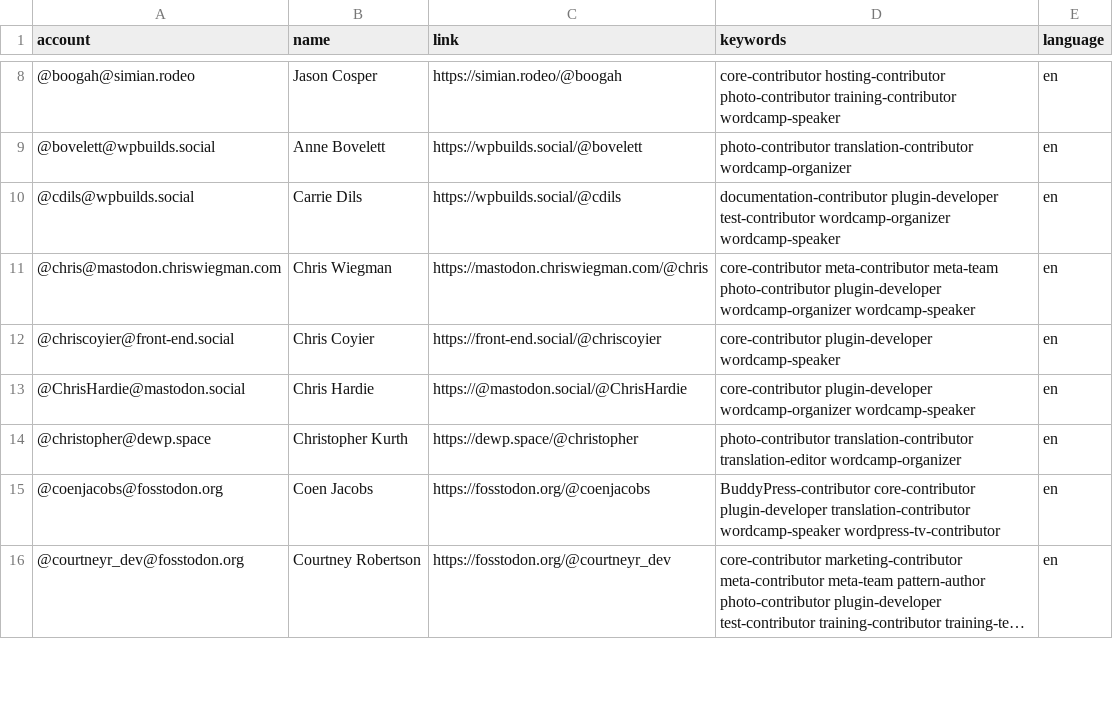
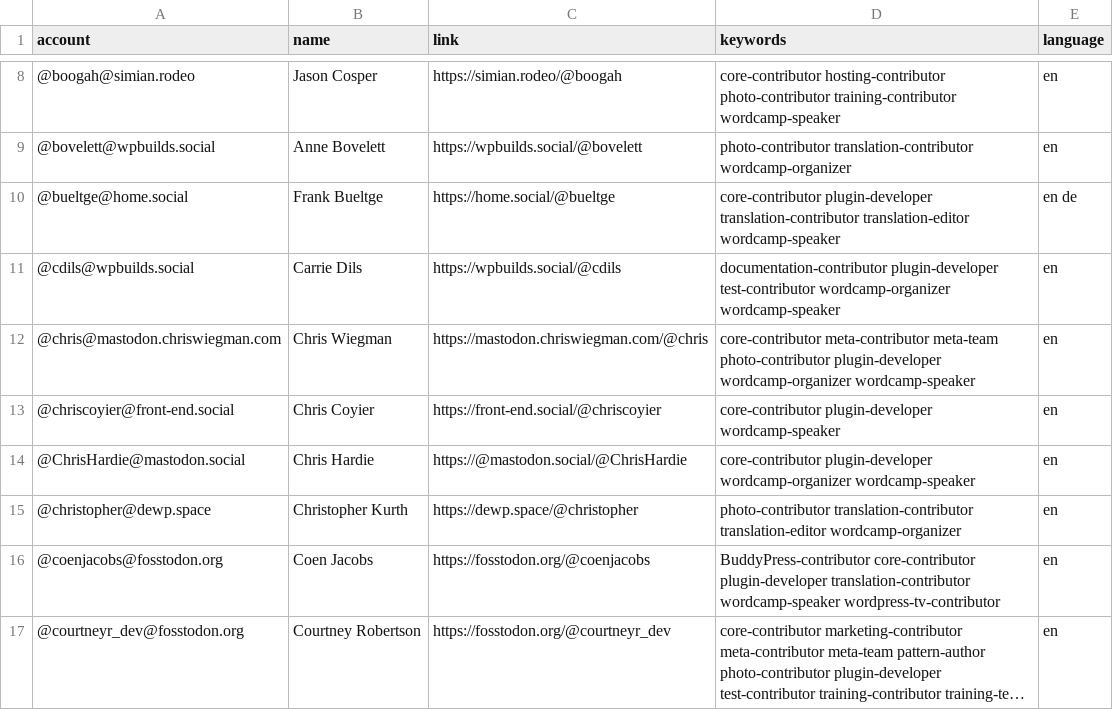
Before and after one commit to danielauener/Mastodon-WordPress-Community, a CSV file: resources/users.csv, drawn as a sheet; only a part is shown, gaps mark what is left out; long unchanged cells end in …; the diff names each change by its address in the sheet, - before the commit and + after, or states it on an @@ line.

Commit message:
Update users.csv

```diff
--- a/resources/users.csv
+++ b/resources/users.csv
+row 10: @bueltge@home.social | Frank Bueltge | https://home.social/@bueltge | core-contributor plugin-developer translation-contributor translation-editor wordcamp-speaker | en de
```
